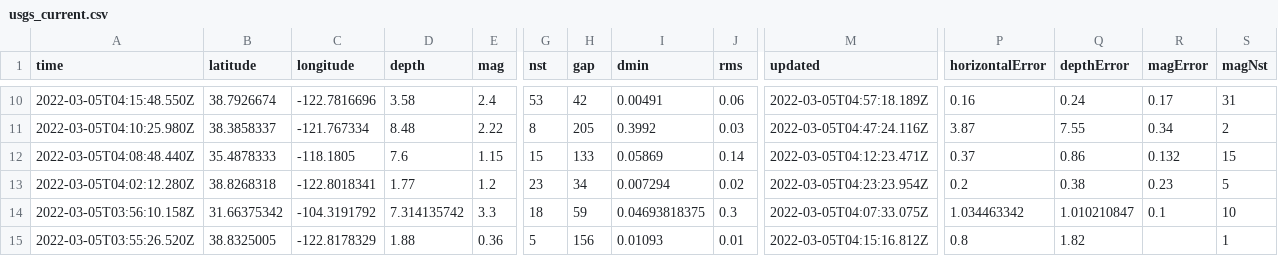
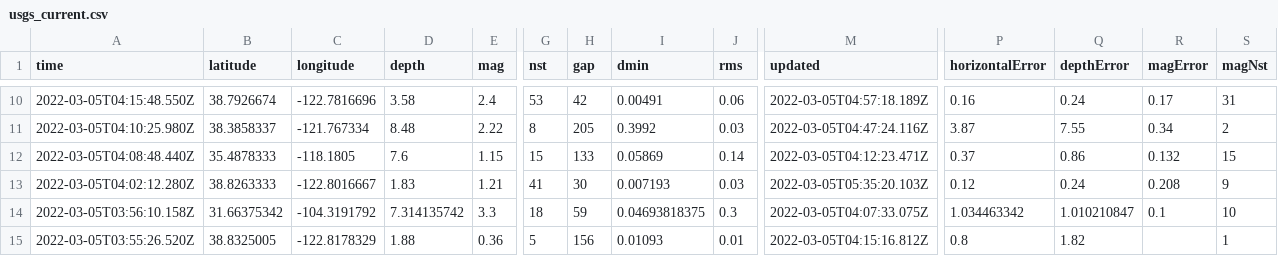
Before and after one commit to aadittambe/actions-pipeline, a CSV file: usgs_current.csv, drawn as a sheet; only a part is shown, gaps mark what is left out; the diff covers the shown part only; the diff names each change by its address in the sheet, - before the commit and + after, or states it on an @@ line.

```diff
--- a/usgs_current.csv
+++ b/usgs_current.csv
-B13 (latitude): 38.8268318
+B13 (latitude): 38.8263333
-C13 (longitude): -122.8018341
+C13 (longitude): -122.8016667
-D13 (depth): 1.77
+D13 (depth): 1.83
-E13 (mag): 1.2
+E13 (mag): 1.21
-G13 (nst): 23
+G13 (nst): 41
-H13 (gap): 34
+H13 (gap): 30
-I13 (dmin): 0.007294
+I13 (dmin): 0.007193
-J13 (rms): 0.02
+J13 (rms): 0.03
-M13 (updated): 2022-03-05T04:23:23.954Z
+M13 (updated): 2022-03-05T05:35:20.103Z
-P13 (horizontalError): 0.2
+P13 (horizontalError): 0.12
-Q13 (depthError): 0.38
+Q13 (depthError): 0.24
-R13 (magError): 0.23
+R13 (magError): 0.208
-S13 (magNst): 5
+S13 (magNst): 9
```
Also changed, not shown: 1 edited cell elsewhere in this file.
